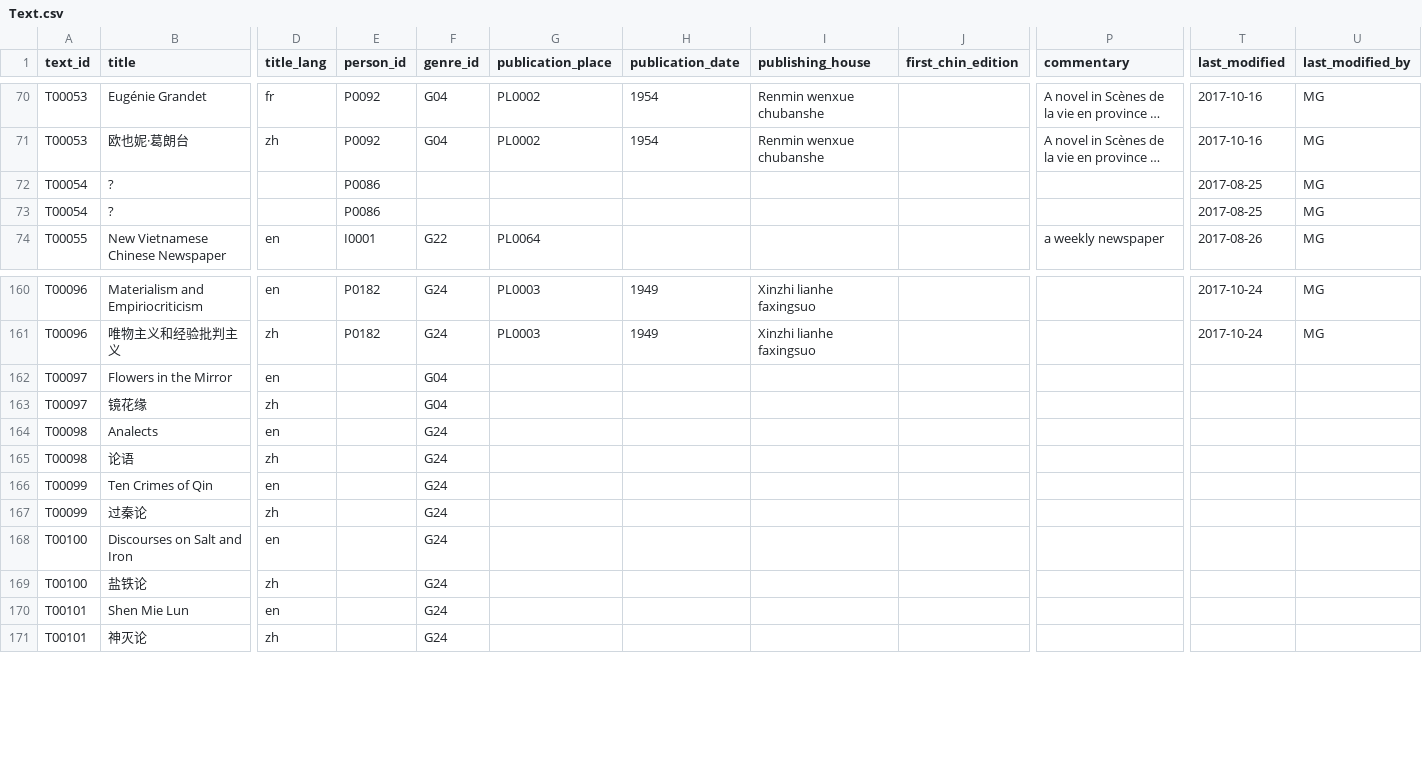
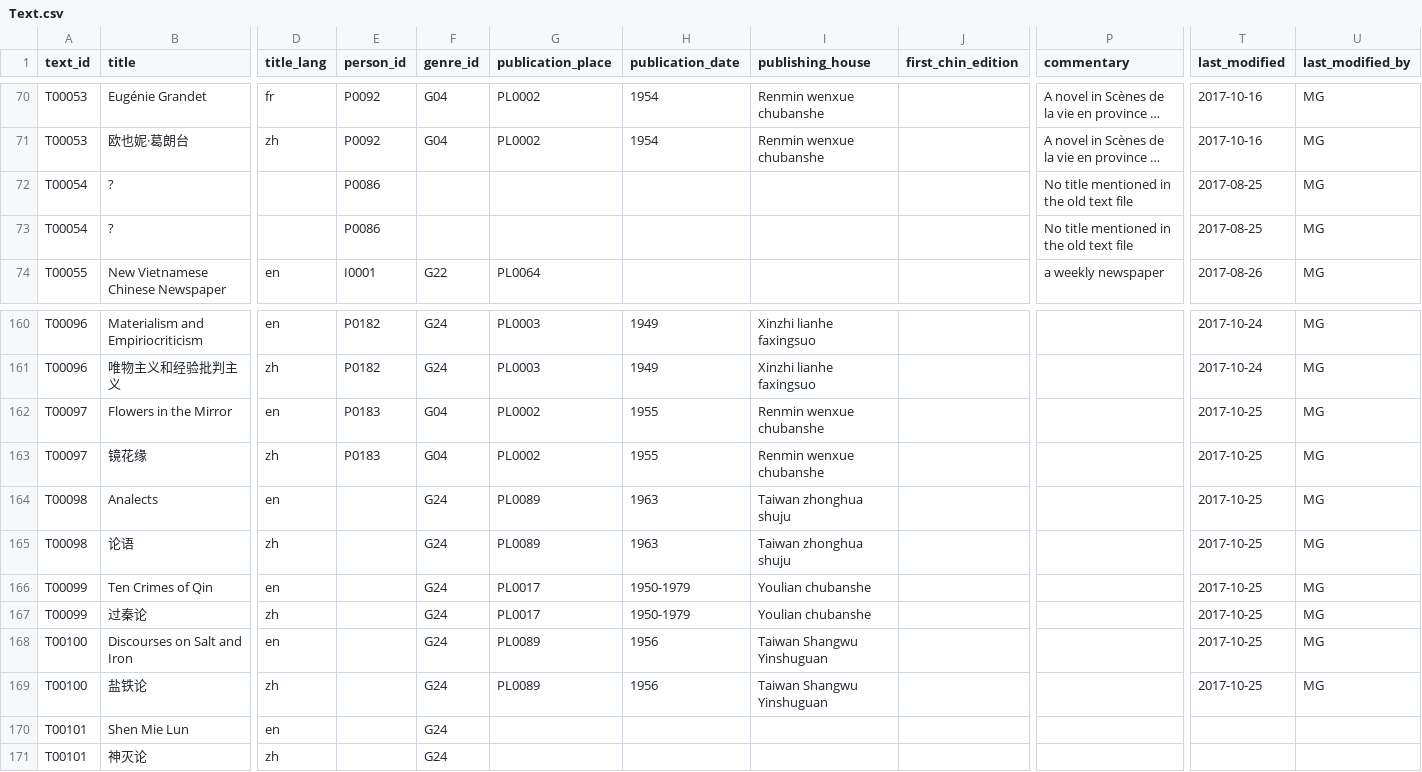
Before and after one commit to duncdrum/mini-reading, a CSV file: Text.csv, drawn as a sheet; only a part is shown, gaps mark what is left out; long unchanged cells end in …; the diff names each change by its address in the sheet, - before the commit and + after, or states it on an @@ line.

Commit message:
Revising publication info text file (#113)
* continued revising info in text file
 see #106

```diff
--- a/Text.csv
+++ b/Text.csv
-P72:P73 (commentary): (empty)
+P72:P73 (commentary): No title mentioned in the old text file
-E162:E163 (person_id): (empty)
+E162:E163 (person_id): P0183
-G162:G163 (publication_place): (empty)
+G162:G163 (publication_place): PL0002
-H162:H163 (publication_date): (empty)
+H162:H163 (publication_date): 1955
-I162:I163 (publishing_house): (empty)
+I162:I163 (publishing_house): Renmin wenxue chubanshe
-T162:T169 (last_modified): (empty)
+T162:T169 (last_modified): 2017-10-25
-U162:U169 (last_modified_by): (empty)
+U162:U169 (last_modified_by): MG
-G164:G165 (publication_place): (empty)
+G164:G165 (publication_place): PL0089
-H164:H165 (publication_date): (empty)
+H164:H165 (publication_date): 1963
-I164:I165 (publishing_house): (empty)
+I164:I165 (publishing_house): Taiwan zhonghua shuju
-G166:G167 (publication_place): (empty)
+G166:G167 (publication_place): PL0017
-H166:H167 (publication_date): (empty)
+H166:H167 (publication_date): 1950-1979
-I166:I167 (publishing_house): (empty)
+I166:I167 (publishing_house): Youlian chubanshe
-G168:G169 (publication_place): (empty)
+G168:G169 (publication_place): PL0089
-H168:H169 (publication_date): (empty)
+H168:H169 (publication_date): 1956
-I168:I169 (publishing_house): (empty)
+I168:I169 (publishing_house): Taiwan Shangwu Yinshuguan
```
Also changed, not shown: Person.csv.
